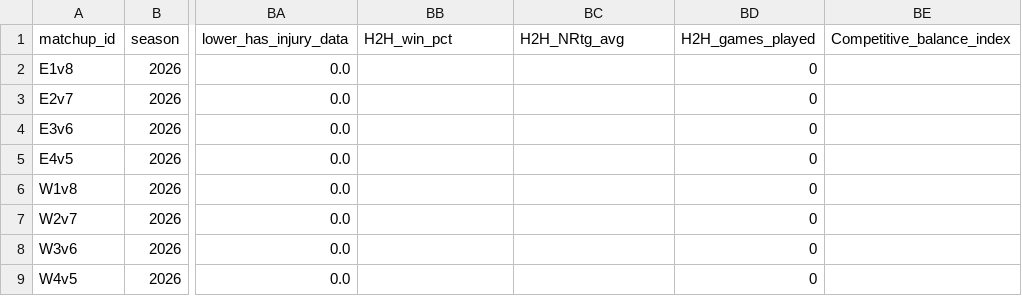
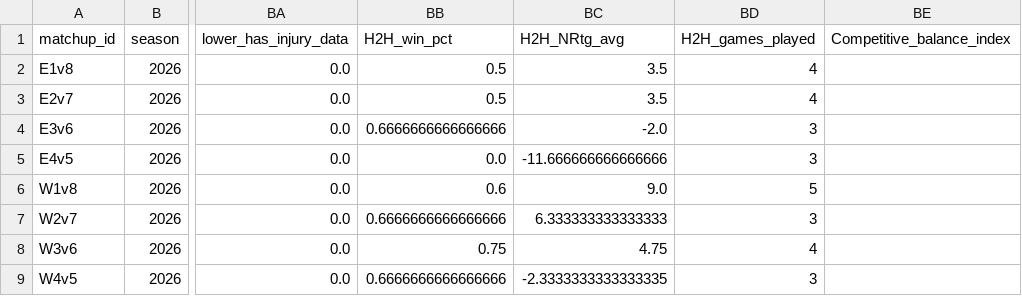
Before and after one commit to ruppdj/nba-playoff-predictor, a CSV file: data/predictions/2026/bracket_input.csv, drawn as a sheet; only a part is shown, gaps mark what is left out; the diff names each change by its address in the sheet, - before the commit and + after, or states it on an @@ line.

```diff
--- a/data/predictions/2026/bracket_input.csv
+++ b/data/predictions/2026/bracket_input.csv
-BB2:BB3 (H2H_win_pct): (empty)
+BB2:BB3 (H2H_win_pct): 0.5
-BC2:BC3 (H2H_NRtg_avg): (empty)
+BC2:BC3 (H2H_NRtg_avg): 3.5
-BD2:BD3 (H2H_games_played): 0
+BD2:BD3 (H2H_games_played): 4
-BB4 (H2H_win_pct): (empty)
+BB4 (H2H_win_pct): 0.6666666666666666
-BC4 (H2H_NRtg_avg): (empty)
+BC4 (H2H_NRtg_avg): -2.0
-BD4:BD5 (H2H_games_played): 0
+BD4:BD5 (H2H_games_played): 3
-BB5 (H2H_win_pct): (empty)
+BB5 (H2H_win_pct): 0.0
-BC5 (H2H_NRtg_avg): (empty)
+BC5 (H2H_NRtg_avg): -11.666666666666666
-BB6 (H2H_win_pct): (empty)
+BB6 (H2H_win_pct): 0.6
-BC6 (H2H_NRtg_avg): (empty)
+BC6 (H2H_NRtg_avg): 9.0
-BD6 (H2H_games_played): 0
+BD6 (H2H_games_played): 5
-BB7 (H2H_win_pct): (empty)
+BB7 (H2H_win_pct): 0.6666666666666666
-BC7 (H2H_NRtg_avg): (empty)
+BC7 (H2H_NRtg_avg): 6.333333333333333
-BD7 (H2H_games_played): 0
+BD7 (H2H_games_played): 3
-BB8 (H2H_win_pct): (empty)
+BB8 (H2H_win_pct): 0.75
-BC8 (H2H_NRtg_avg): (empty)
+BC8 (H2H_NRtg_avg): 4.75
-BD8 (H2H_games_played): 0
+BD8 (H2H_games_played): 4
-BB9 (H2H_win_pct): (empty)
+BB9 (H2H_win_pct): 0.6666666666666666
-BC9 (H2H_NRtg_avg): (empty)
+BC9 (H2H_NRtg_avg): -2.3333333333333335
-BD9 (H2H_games_played): 0
+BD9 (H2H_games_played): 3
```
Also changed, not shown: data/predictions/2026/bracket_output.csv, data/predictions/2026/champion_probabilities.csv, 9 other files.
